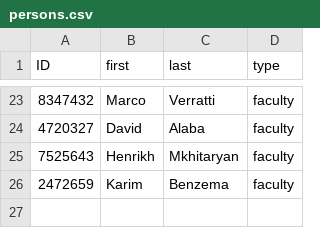
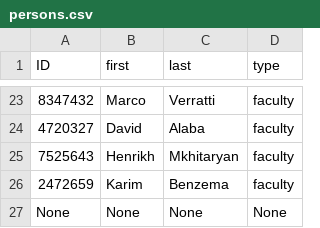
Before and after one commit to tarothanawat/final_project, a CSV file: persons.csv, drawn as a sheet; only a part is shown, gaps mark what is left out; the diff names each change by its address in the sheet, - before the commit and + after, or states it on an @@ line.

```diff
--- a/persons.csv
+++ b/persons.csv
+row 27: None | None | None | None
```
Also changed, not shown: login.csv, 3 other files.
